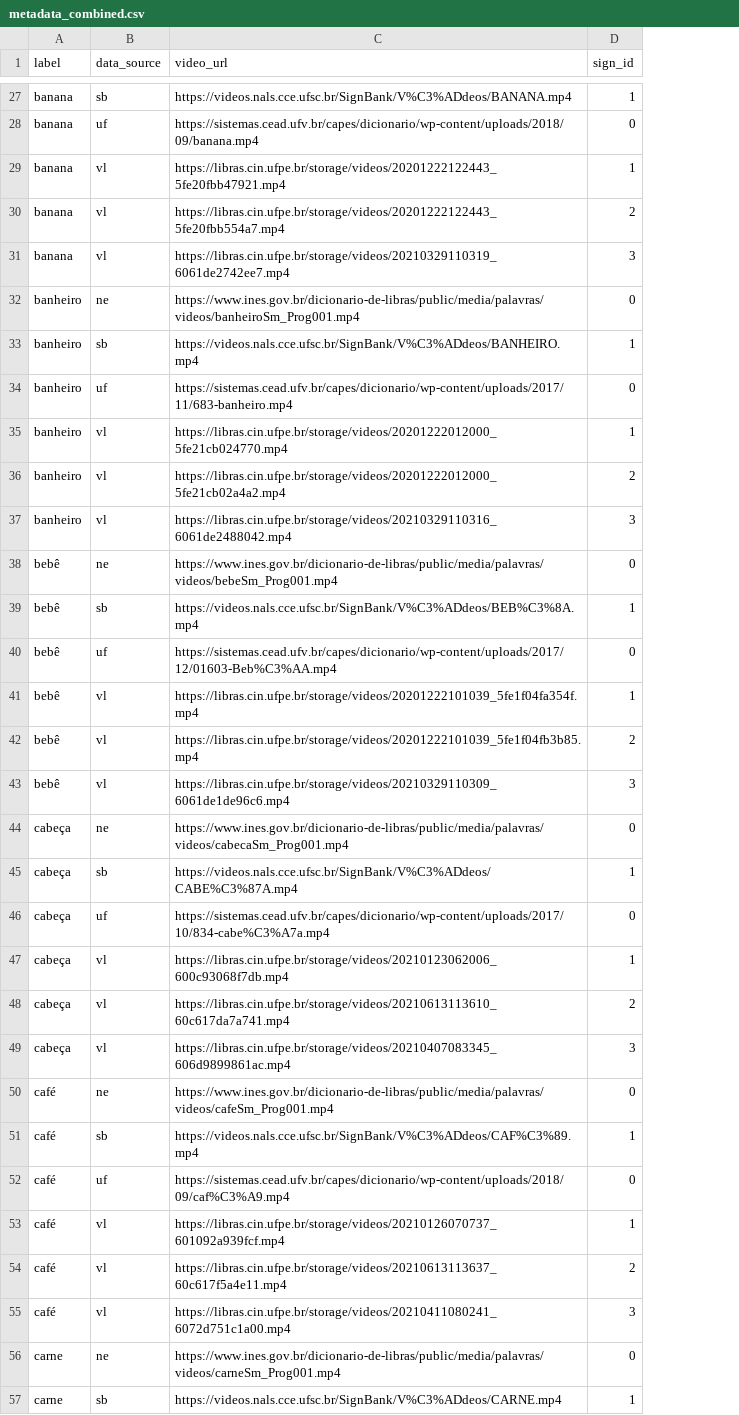
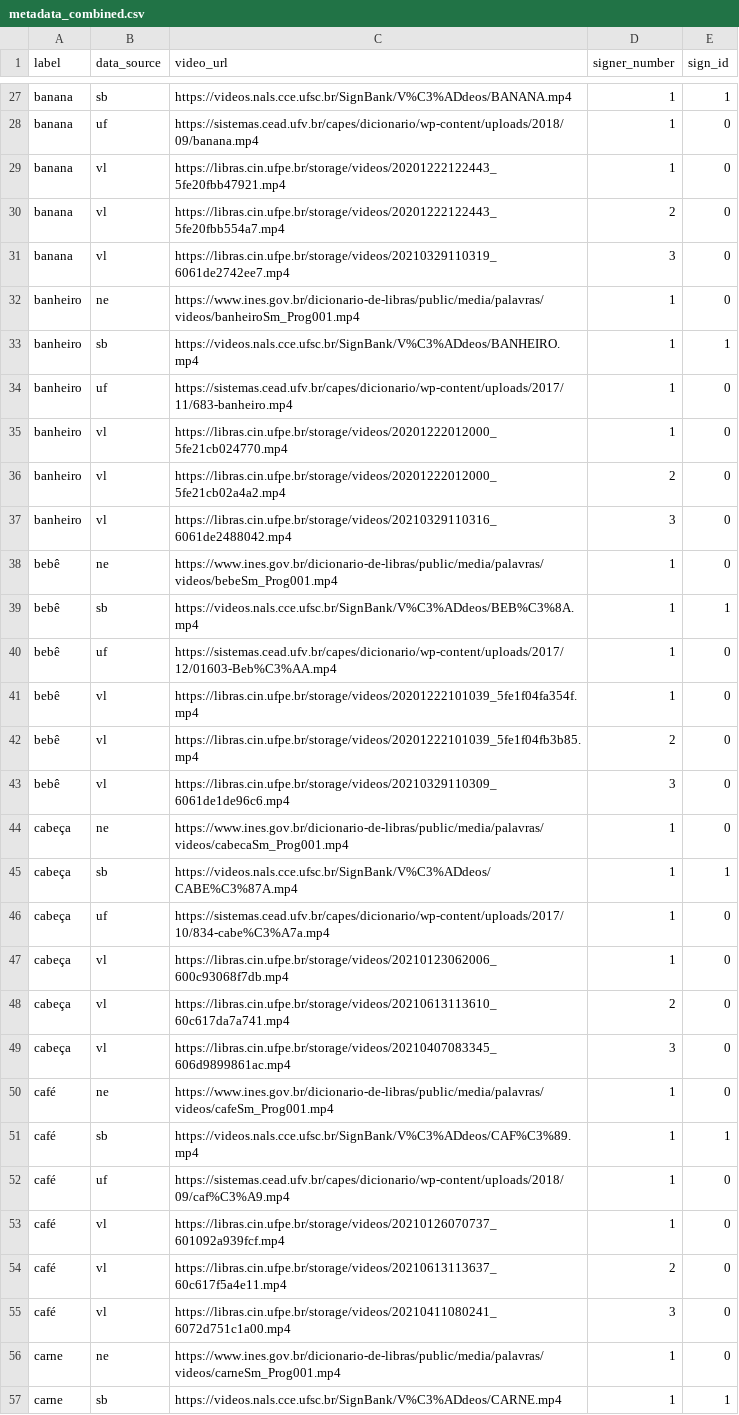
Before and after one commit to patrickf949/SaoPauloBrazilChapter_BrazilianSignLanguage, a CSV file: data/raw/combined/metadata_combined.csv, drawn as a sheet; only a part is shown, gaps mark what is left out; addresses are those after the commit; the diff covers the shown part only; the diff names each change by its address in the sheet, - before the commit and + after, or states it on an @@ line.

Commit message:
adjusted vocabulary-building,ipynb to include the signer_number column in metadata_combined.csv

```diff
--- a/data/raw/combined/metadata_combined.csv
+++ b/data/raw/combined/metadata_combined.csv
+column D (signer_number), rows 27-57: 1 | 1 | 1 | 2 | 3 | 1 | 1 | 1 | 1 | 2 | 3 | 1 | 1 | 1 | 1 | 2 | 3 | 1 | 1 | 1 | 1 | 2 | 3 | 1 | 1 | 1 | 1 | 2 | 3 | 1 | 1
-E29 (sign_id): 1
+E29 (sign_id): 0
-E30 (sign_id): 2
+E30 (sign_id): 0
-E31 (sign_id): 3
+E31 (sign_id): 0
-E35 (sign_id): 1
+E35 (sign_id): 0
-E36 (sign_id): 2
+E36 (sign_id): 0
-E37 (sign_id): 3
+E37 (sign_id): 0
-E41 (sign_id): 1
+E41 (sign_id): 0
-E42 (sign_id): 2
+E42 (sign_id): 0
-E43 (sign_id): 3
+E43 (sign_id): 0
-E47 (sign_id): 1
+E47 (sign_id): 0
-E48 (sign_id): 2
+E48 (sign_id): 0
-E49 (sign_id): 3
+E49 (sign_id): 0
-E53 (sign_id): 1
+E53 (sign_id): 0
-E54 (sign_id): 2
+E54 (sign_id): 0
-E55 (sign_id): 3
+E55 (sign_id): 0
```
Also changed, not shown: 60 edited cells elsewhere in this file, 1 other file.
